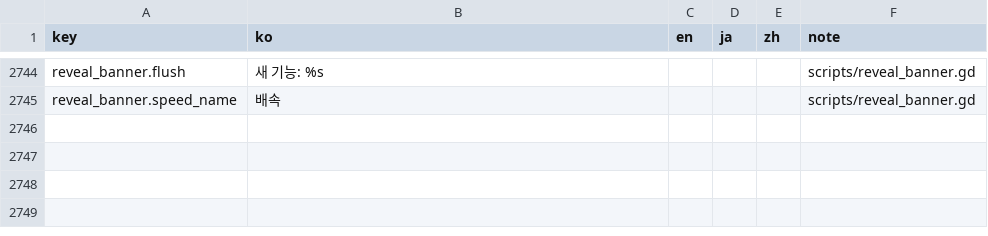
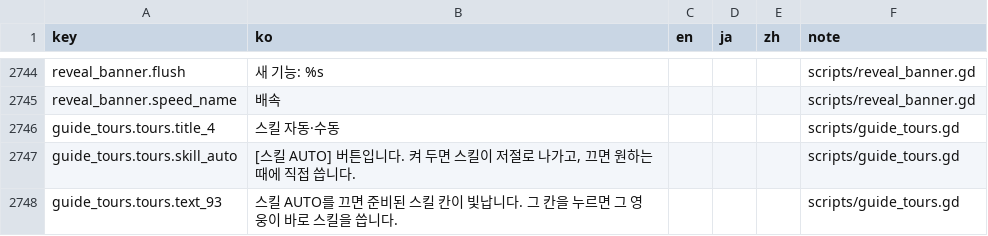
Before and after one commit to ILSEONG/CastleRPG, a CSV file: data/texts.csv, drawn as a sheet; only a part is shown, gaps mark what is left out; the diff names each change by its address in the sheet, - before the commit and + after, or states it on an @@ line.

```diff
--- a/data/texts.csv
+++ b/data/texts.csv
+row 2746: guide_tours.tours.title_4 | 스킬 자동·수동 |  |  |  | scripts/guide_tours.gd
+row 2747: guide_tours.tours.skill_auto | [스킬 AUTO] 버튼입니다. 켜 두면 스킬이 저절로 나가고, 끄면 원하는 때에 직접 씁니다. |  |  |  | scripts/guide_tours.gd
+row 2748: guide_tours.tours.text_93 | 스킬 AUTO를 끄면 준비된 스킬 칸이 빛납니다. 그 칸을 누르면 그 영웅이 바로 스킬을 씁니다. |  |  |  | scripts/guide_tours.gd
```
Also changed, not shown: 4 other files.
